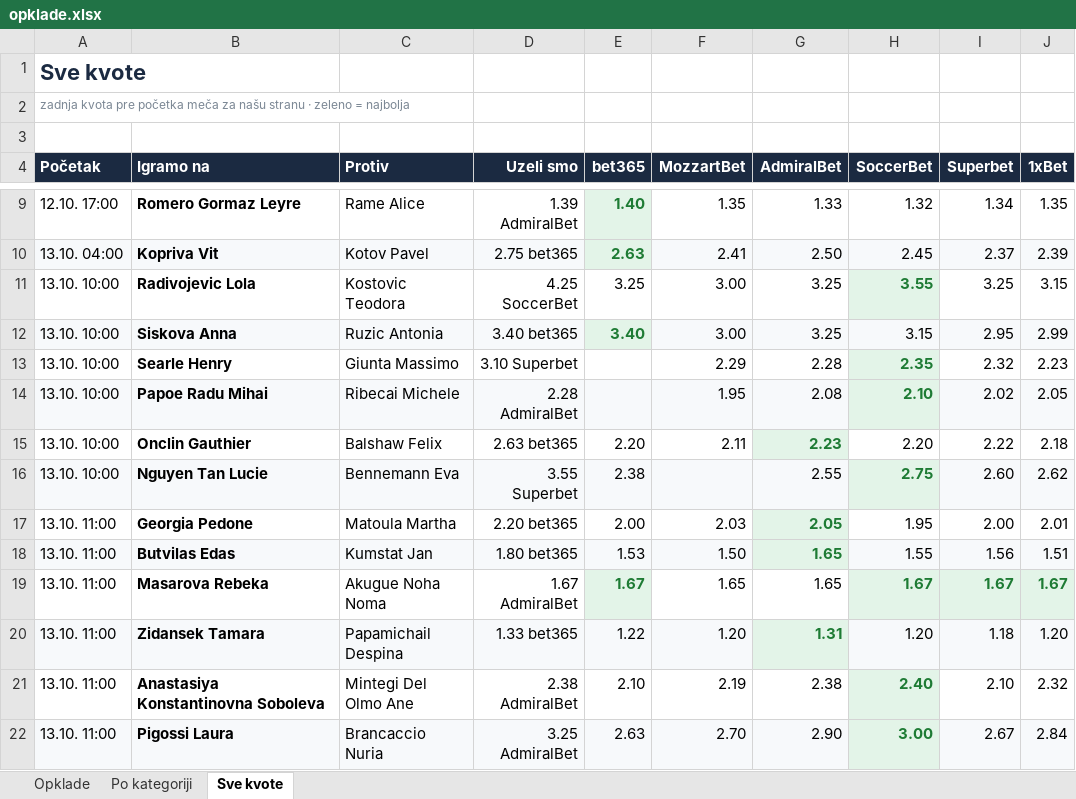
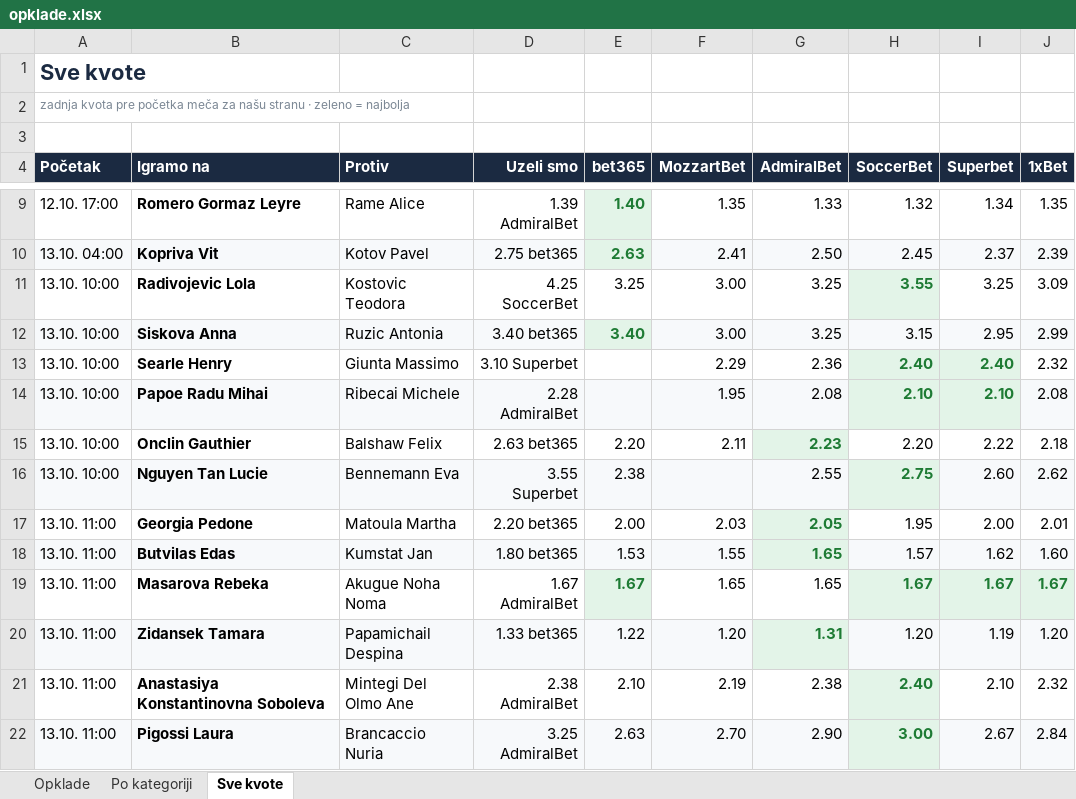
Before and after one commit to andreja69420/pantasocial, an Excel workbook: research/tennis-ml/paper/opklade.xlsx, sheet Sve kvote, drawn as a sheet; only a part is shown, gaps mark what is left out; values as stored, in another font and other column widths than the file's, no borders; the diff names each change by its address in the sheet, - before the commit and + after, or states it on an @@ line.

```diff
--- a/research/tennis-ml/paper/opklade.xlsx (sheet Sve kvote)
+++ b/research/tennis-ml/paper/opklade.xlsx (sheet Sve kvote)
-J11 (1xBet): 3.15
+J11 (1xBet): 3.09
-G13 (AdmiralBet): 2.28
+G13 (AdmiralBet): 2.36
-H13 (SoccerBet): 2.35
+H13 (SoccerBet): 2.40
-I13 (Superbet): 2.32
+I13 (Superbet): 2.40
@@ I13:I14 bold: off → on, text colour: black → #1E7B34 @@
-I13 fill: none
+I13 fill: #E3F4E8
-J13 (1xBet): 2.23
+J13 (1xBet): 2.32
-I14 (Superbet): 2.02
+I14 (Superbet): 2.10
-J14 (1xBet): 2.05
+J14 (1xBet): 2.08
-F18 (MozzartBet): 1.50
+F18 (MozzartBet): 1.55
-H18 (SoccerBet): 1.55
+H18 (SoccerBet): 1.57
-I18 (Superbet): 1.56
+I18 (Superbet): 1.62
-J18 (1xBet): 1.51
+J18 (1xBet): 1.60
-I20 (Superbet): 1.18
+I20 (Superbet): 1.19
```
Also changed, not shown: sheet Opklade, 1 other file.
